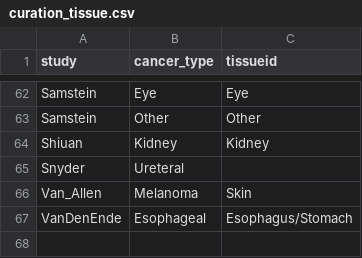
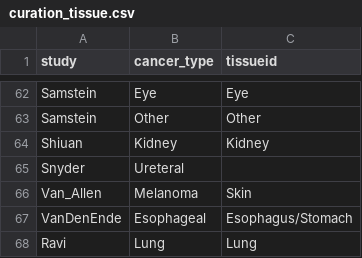
Before and after one commit to BHKLAB-DataProcessing/ICB_Common, a CSV file: data/curation_tissue.csv, drawn as a sheet; only a part is shown, gaps mark what is left out; the diff names each change by its address in the sheet, - before the commit and + after, or states it on an @@ line.

Commit message:
Add Ravi information

```diff
--- a/data/curation_tissue.csv
+++ b/data/curation_tissue.csv
+row 68: Ravi | Lung | Lung
```
Also changed, not shown: data/DATASET_LOAD_INFO.csv.
